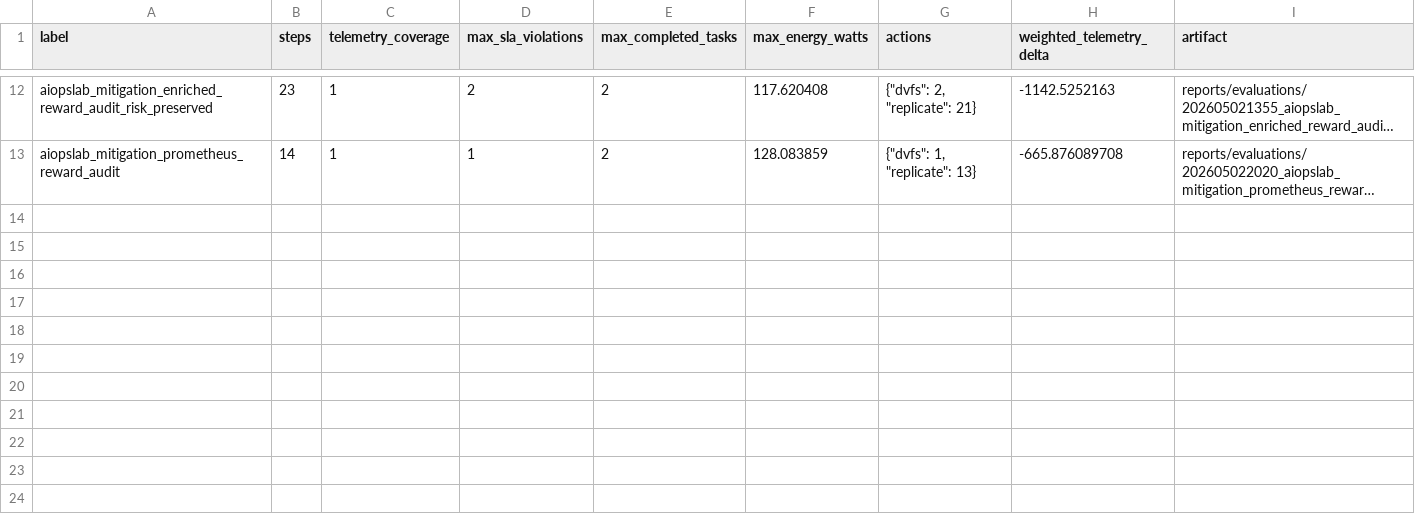
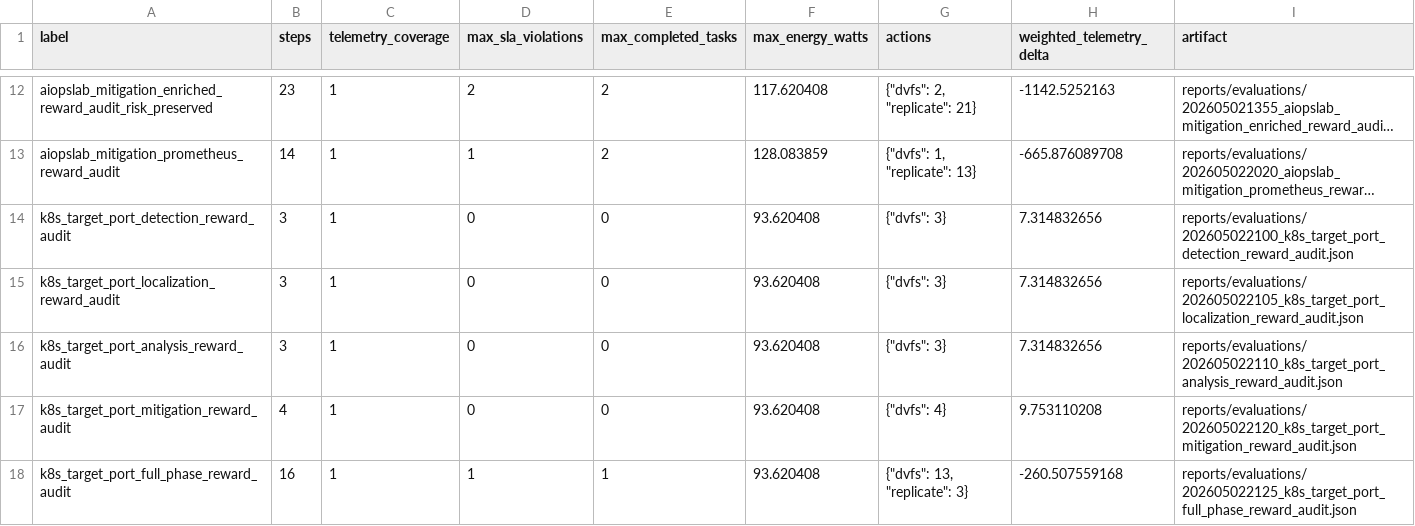
Before and after one commit to capston-design-2026-1/Borg-Agent-Orchestrator-Kube, a CSV file: reports/evaluations/202605022050_thesis_tables/reward_audits.csv, drawn as a sheet; only a part is shown, gaps mark what is left out; long unchanged cells end in …; the diff names each change by its address in the sheet, - before the commit and + after, or states it on an @@ line.

```diff
--- a/reports/evaluations/202605022050_thesis_tables/reward_audits.csv
+++ b/reports/evaluations/202605022050_thesis_tables/reward_audits.csv
+row 14: k8s_target_port_detection_reward_audit | 3 | 1 | 0 | 0 | 93.620408 | {"dvfs": 3} | 7.314832656 | reports/evaluations/202605022100_k8s_target_port_detection_reward_audit.json
+row 15: k8s_target_port_localization_reward_audit | 3 | 1 | 0 | 0 | 93.620408 | {"dvfs": 3} | 7.314832656 | reports/evaluations/202605022105_k8s_target_port_localization_reward_audit.json
+row 16: k8s_target_port_analysis_reward_audit | 3 | 1 | 0 | 0 | 93.620408 | {"dvfs": 3} | 7.314832656 | reports/evaluations/202605022110_k8s_target_port_analysis_reward_audit.json
+row 17: k8s_target_port_mitigation_reward_audit | 4 | 1 | 0 | 0 | 93.620408 | {"dvfs": 4} | 9.753110208 | reports/evaluations/202605022120_k8s_target_port_mitigation_reward_audit.json
+row 18: k8s_target_port_full_phase_reward_audit | 16 | 1 | 1 | 1 | 93.620408 | {"dvfs": 13, "replicate": 3} | -260.507559168 | reports/evaluations/202605022125_k8s_target_port_full_phase_reward_audit.json
```
Also changed, not shown: reports/evaluations/202605022050_thesis_tables/live_tasks.csv, reports/evaluations/202605022050_thesis_tables/policy_gates.csv, 1 other file.
